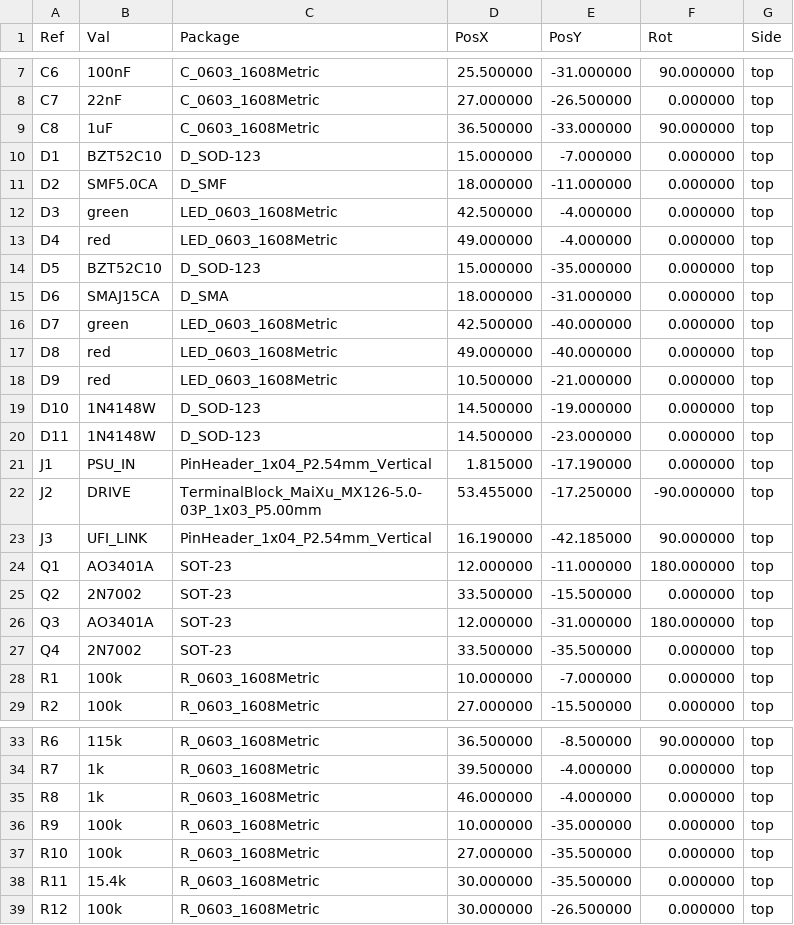
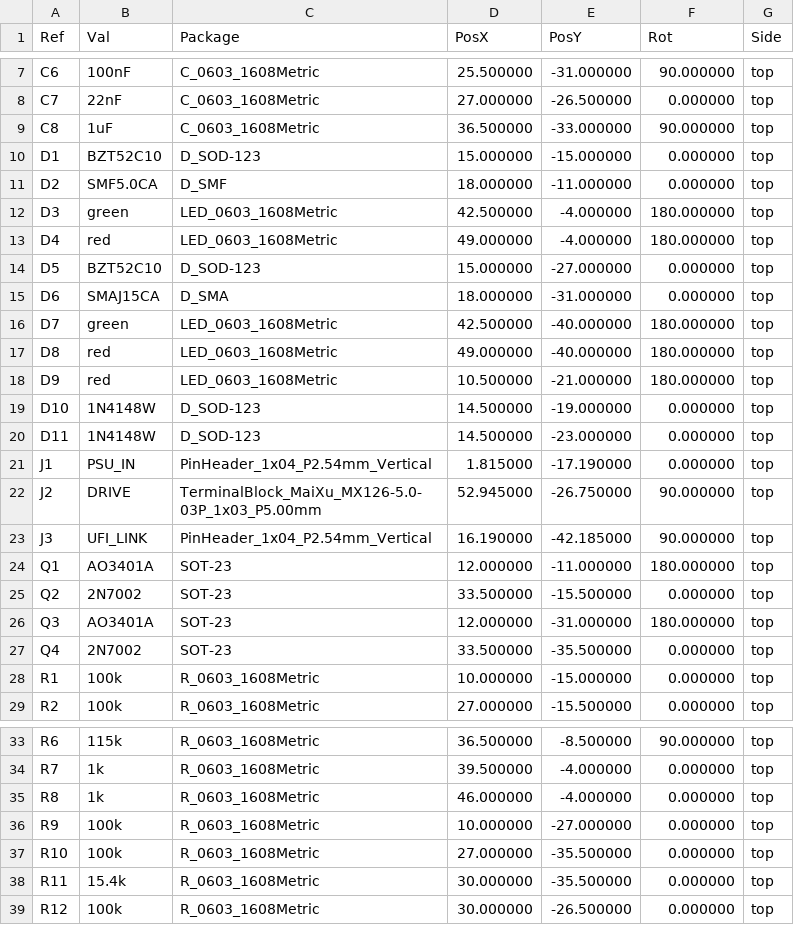
Before and after one commit to Axel051171/UniversalFluxInterface, a CSV file: kicad/C64_PSU_Guard/fertigung/C64_PSU_Guard-pos.csv, drawn as a sheet; only a part is shown, gaps mark what is left out.

```diff
--- a/kicad/C64_PSU_Guard/fertigung/C64_PSU_Guard-pos.csv
+++ b/kicad/C64_PSU_Guard/fertigung/C64_PSU_Guard-pos.csv
@@ -9,11 +9,11 @@ Ref,Val,Package,PosX,PosY,Rot,Side
 "C8","1uF","C_0603_1608Metric",36.500000,-33.000000,90.000000,top
-"D1","BZT52C10","D_SOD-123",15.000000,-7.000000,0.000000,top
+"D1","BZT52C10","D_SOD-123",15.000000,-15.000000,0.000000,top
 "D2","SMF5.0CA","D_SMF",18.000000,-11.000000,0.000000,top
-"D3","green","LED_0603_1608Metric",42.500000,-4.000000,0.000000,top
-"D4","red","LED_0603_1608Metric",49.000000,-4.000000,0.000000,top
-"D5","BZT52C10","D_SOD-123",15.000000,-35.000000,0.000000,top
+"D3","green","LED_0603_1608Metric",42.500000,-4.000000,180.000000,top
+"D4","red","LED_0603_1608Metric",49.000000,-4.000000,180.000000,top
+"D5","BZT52C10","D_SOD-123",15.000000,-27.000000,0.000000,top
 "D6","SMAJ15CA","D_SMA",18.000000,-31.000000,0.000000,top
-"D7","green","LED_0603_1608Metric",42.500000,-40.000000,0.000000,top
-"D8","red","LED_0603_1608Metric",49.000000,-40.000000,0.000000,top
-"D9","red","LED_0603_1608Metric",10.500000,-21.000000,0.000000,top
+"D7","green","LED_0603_1608Metric",42.500000,-40.000000,180.000000,top
+"D8","red","LED_0603_1608Metric",49.000000,-40.000000,180.000000,top
+"D9","red","LED_0603_1608Metric",10.500000,-21.000000,180.000000,top
 "D10","1N4148W","D_SOD-123",14.500000,-19.000000,0.000000,top
@@ -21,3 +21,3 @@ Ref,Val,Package,PosX,PosY,Rot,Side
 "J1","PSU_IN","PinHeader_1x04_P2.54mm_Vertical",1.815000,-17.190000,0.000000,top
-"J2","DRIVE","TerminalBlock_MaiXu_MX126-5.0-03P_1x03_P5.00mm",53.455000,-17.250000,-90.000000,top
+"J2","DRIVE","TerminalBlock_MaiXu_MX126-5.0-03P_1x03_P5.00mm",52.945000,-26.750000,90.000000,top
 "J3","UFI_LINK","PinHeader_1x04_P2.54mm_Vertical",16.190000,-42.185000,90.000000,top
@@ -27,3 +27,3 @@ Ref,Val,Package,PosX,PosY,Rot,Side
 "Q4","2N7002","SOT-23",33.500000,-35.500000,0.000000,top
-"R1","100k","R_0603_1608Metric",10.000000,-7.000000,0.000000,top
+"R1","100k","R_0603_1608Metric",10.000000,-15.000000,0.000000,top
 "R2","100k","R_0603_1608Metric",27.000000,-15.500000,0.000000,top
@@ -35,3 +35,3 @@ Ref,Val,Package,PosX,PosY,Rot,Side
 "R8","1k","R_0603_1608Metric",46.000000,-4.000000,0.000000,top
-"R9","100k","R_0603_1608Metric",10.000000,-35.000000,0.000000,top
+"R9","100k","R_0603_1608Metric",10.000000,-27.000000,0.000000,top
 "R10","100k","R_0603_1608Metric",27.000000,-35.500000,0.000000,top
```
Also changed, not shown: kicad/C64_PSU_Guard/fertigung/C64_PSU_Guard-cpl-jlc.csv, 26 other files.
